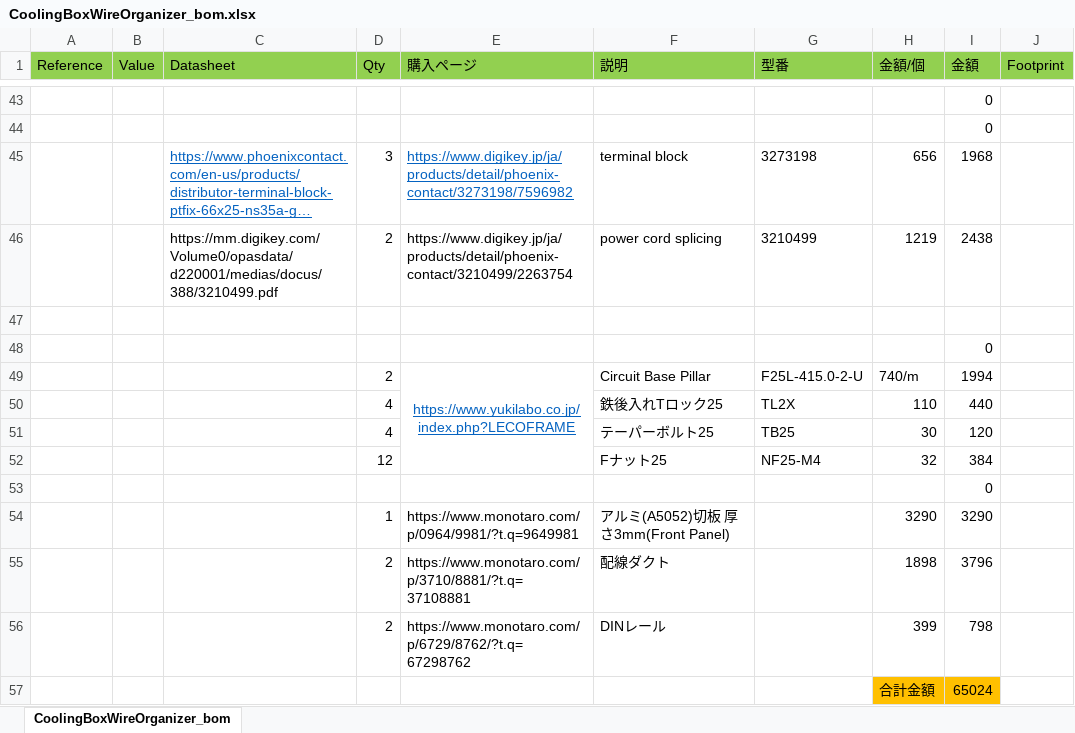
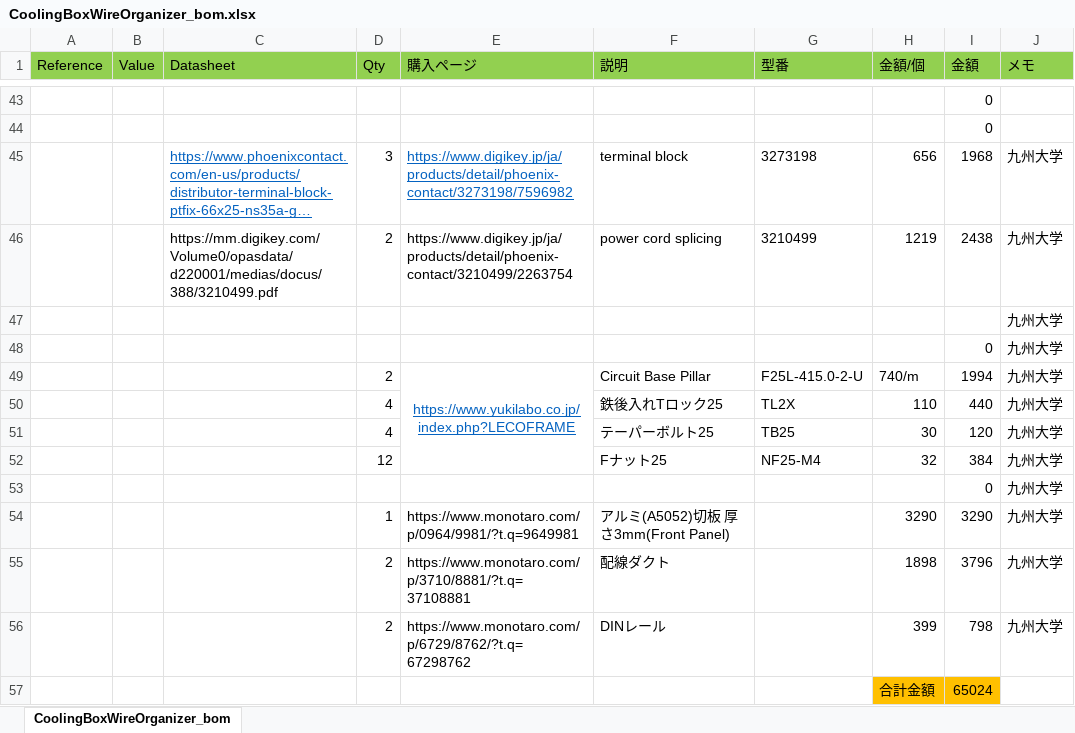
Before and after one commit to Itaru-Kitano/CoolingBoxWireOrganizer, an Excel workbook: CoolingBoxWireOrganizer/CoolingBoxWireOrganizer_bom.xlsx, sheet CoolingBoxWireOrganizer_bom, drawn as a sheet; only a part is shown, gaps mark what is left out; long unchanged cells end in …; values as stored, in another font and other column widths than the file's, no borders; the diff covers the shown part only; the diff names each change by its address in the sheet, - before the commit and + after, or states it on an @@ line.

```diff
--- a/CoolingBoxWireOrganizer/CoolingBoxWireOrganizer_bom.xlsx (sheet CoolingBoxWireOrganizer_bom)
+++ b/CoolingBoxWireOrganizer/CoolingBoxWireOrganizer_bom.xlsx (sheet CoolingBoxWireOrganizer_bom)
-J1: Footprint
+J1: メモ
-J45:J56 (メモ): (empty)
+J45:J56 (メモ): 九州大学
```
Also changed, not shown: 18 edited cells elsewhere in this sheet, 2 other files.
